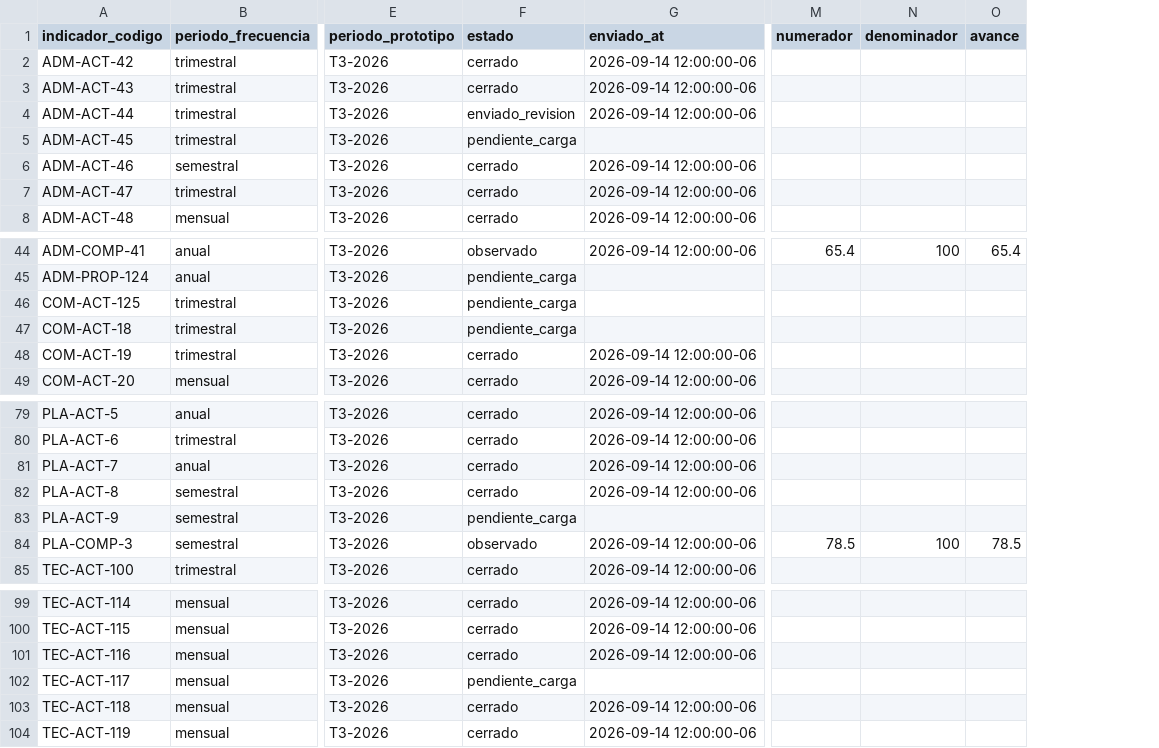
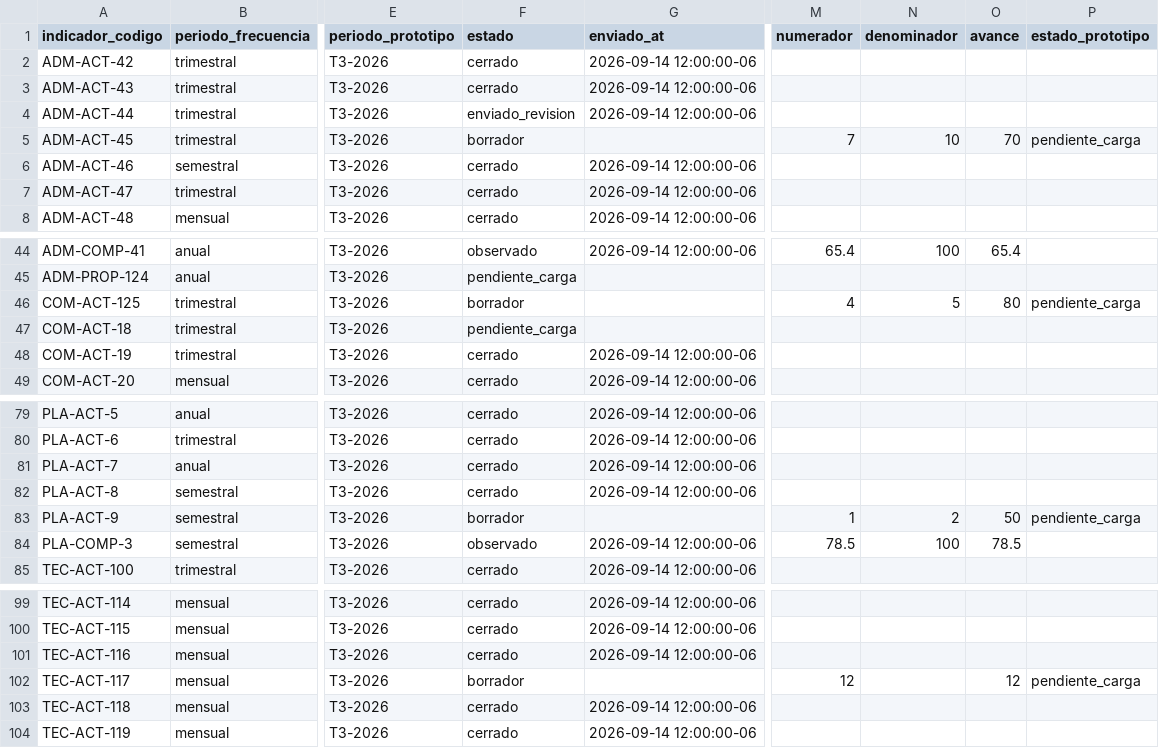
Before and after one commit to FROY33/mir-comapa-sur, a CSV file: backend/db/semilla/datos/fixtures_reportes.csv, drawn as a sheet; only a part is shown, gaps mark what is left out; the diff names each change by its address in the sheet, - before the commit and + after, or states it on an @@ line.

```diff
--- a/backend/db/semilla/datos/fixtures_reportes.csv
+++ b/backend/db/semilla/datos/fixtures_reportes.csv
+column P (estado_prototipo), row 5: pendiente_carga; row 46: pendiente_carga; row 83: pendiente_carga; row 102: pendiente_carga
-F5 (estado): pendiente_carga
+F5 (estado): borrador
-M5 (numerador): (empty)
+M5 (numerador): 7
-N5 (denominador): (empty)
+N5 (denominador): 10
-O5 (avance): (empty)
+O5 (avance): 70
-F46 (estado): pendiente_carga
+F46 (estado): borrador
-M46 (numerador): (empty)
+M46 (numerador): 4
-N46 (denominador): (empty)
+N46 (denominador): 5
-O46 (avance): (empty)
+O46 (avance): 80
-F83 (estado): pendiente_carga
+F83 (estado): borrador
-M83 (numerador): (empty)
+M83 (numerador): 1
-N83 (denominador): (empty)
+N83 (denominador): 2
-O83 (avance): (empty)
+O83 (avance): 50
-F102 (estado): pendiente_carga
+F102 (estado): borrador
-M102 (numerador): (empty)
+M102 (numerador): 12
-O102 (avance): (empty)
+O102 (avance): 12
```
Also changed, not shown: 6 other files.
